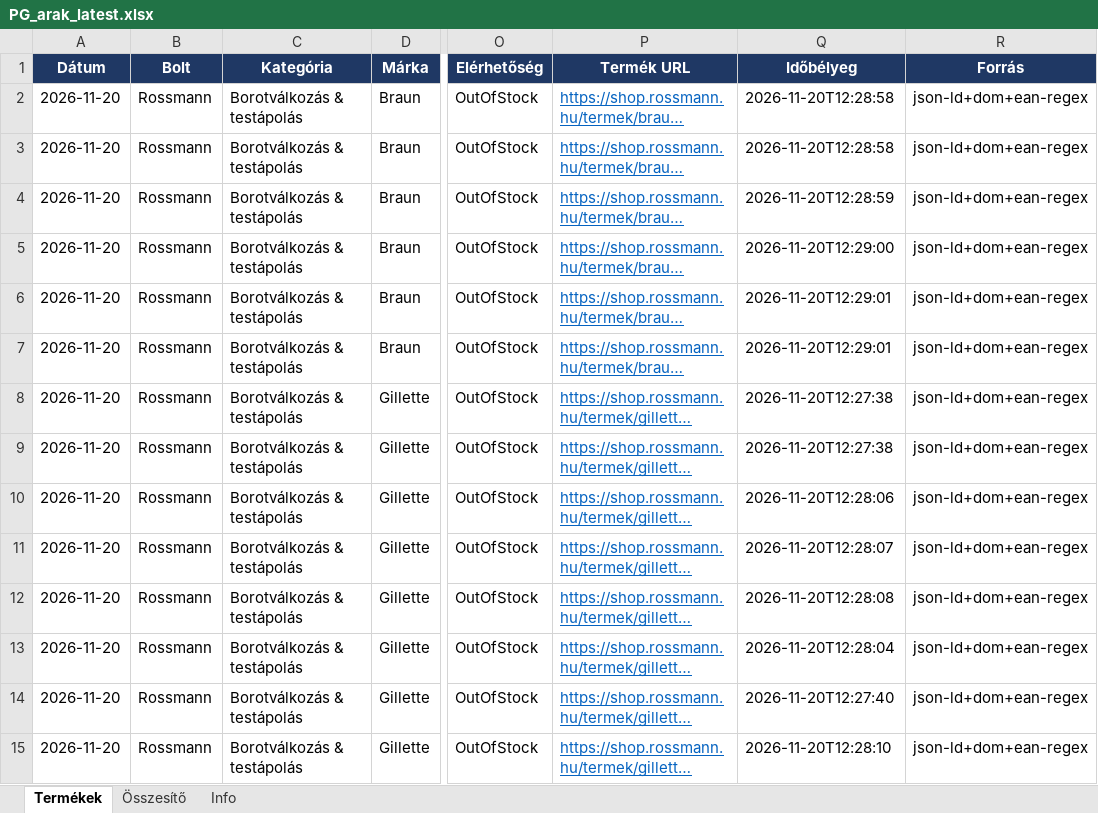
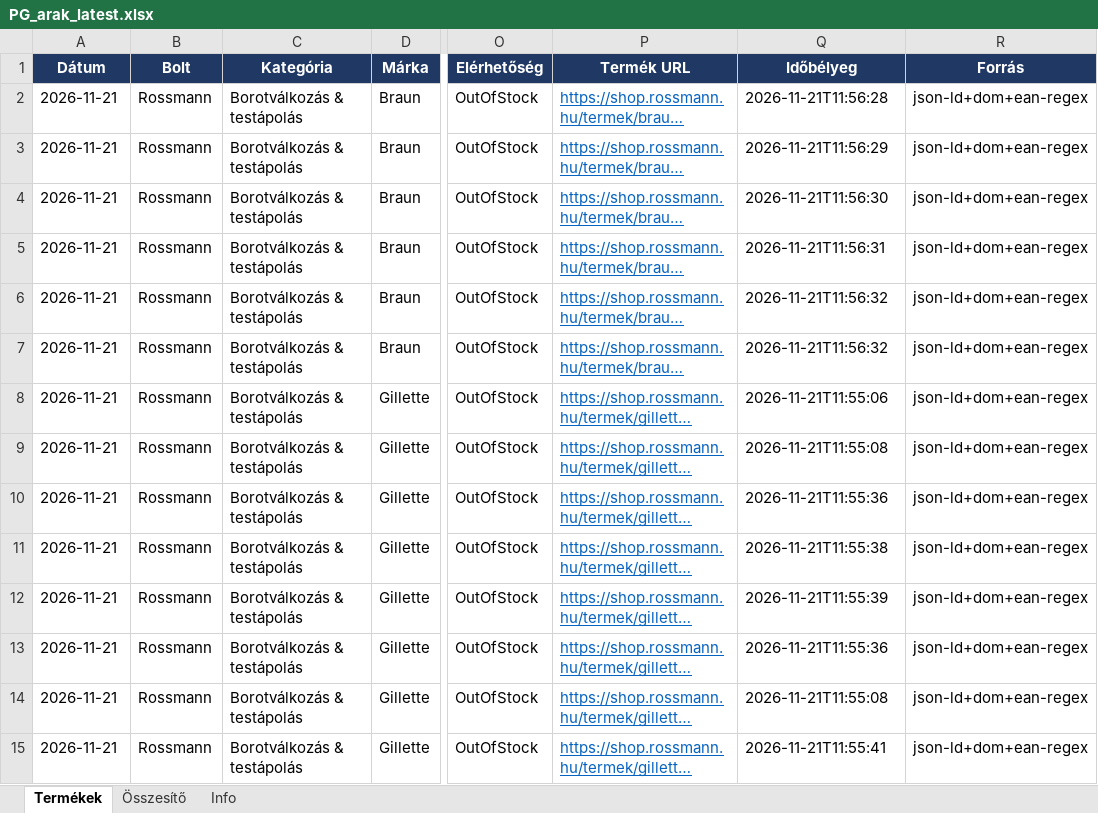
Before and after one commit to MatraBendi/Dm_Rsm_Scraper, an Excel workbook: docs/data/PG_arak_latest.xlsx, sheet Termékek, drawn as a sheet; only a part is shown, gaps mark what is left out; long unchanged cells end in …; values as stored, in another font and other column widths than the file's, no borders; table styles not drawn; the diff covers the shown part only; the diff names each change by its address in the sheet, - before the commit and + after, or states it on an @@ line.

```diff
--- a/docs/data/PG_arak_latest.xlsx (sheet Termékek)
+++ b/docs/data/PG_arak_latest.xlsx (sheet Termékek)
-A2:A15 (Dátum): 2026-11-20
+A2:A15 (Dátum): 2026-11-21
-Q2 (Időbélyeg): 2026-11-20T12:28:58
+Q2 (Időbélyeg): 2026-11-21T11:56:28
-Q3 (Időbélyeg): 2026-11-20T12:28:58
+Q3 (Időbélyeg): 2026-11-21T11:56:29
-Q4 (Időbélyeg): 2026-11-20T12:28:59
+Q4 (Időbélyeg): 2026-11-21T11:56:30
-Q5 (Időbélyeg): 2026-11-20T12:29:00
+Q5 (Időbélyeg): 2026-11-21T11:56:31
-Q6:Q7 (Időbélyeg): 2026-11-20T12:29:01
+Q6:Q7 (Időbélyeg): 2026-11-21T11:56:32
-Q8 (Időbélyeg): 2026-11-20T12:27:38
+Q8 (Időbélyeg): 2026-11-21T11:55:06
-Q9 (Időbélyeg): 2026-11-20T12:27:38
+Q9 (Időbélyeg): 2026-11-21T11:55:08
-Q10 (Időbélyeg): 2026-11-20T12:28:06
+Q10 (Időbélyeg): 2026-11-21T11:55:36
-Q11 (Időbélyeg): 2026-11-20T12:28:07
+Q11 (Időbélyeg): 2026-11-21T11:55:38
-Q12 (Időbélyeg): 2026-11-20T12:28:08
+Q12 (Időbélyeg): 2026-11-21T11:55:39
-Q13 (Időbélyeg): 2026-11-20T12:28:04
+Q13 (Időbélyeg): 2026-11-21T11:55:36
-Q14 (Időbélyeg): 2026-11-20T12:27:40
+Q14 (Időbélyeg): 2026-11-21T11:55:08
-Q15 (Időbélyeg): 2026-11-20T12:28:10
+Q15 (Időbélyeg): 2026-11-21T11:55:41
```
Also changed, not shown: 1194 edited cells elsewhere in this sheet, sheet Info, 4 other files.
